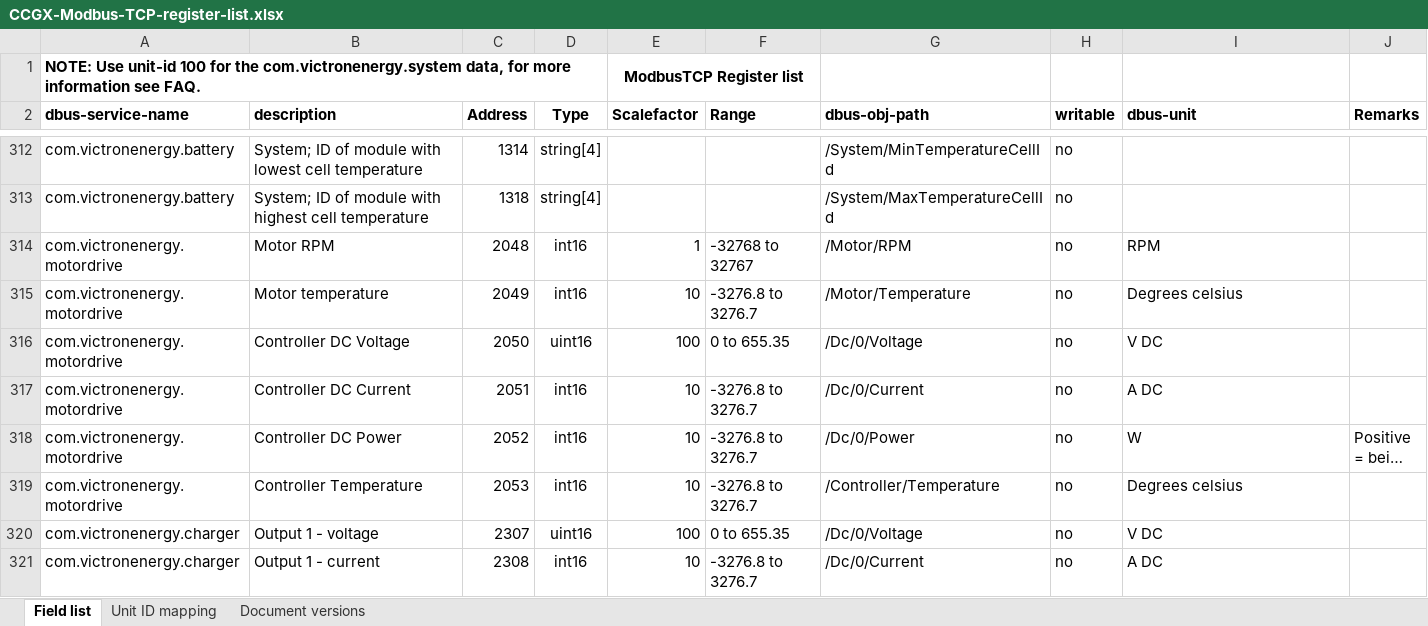
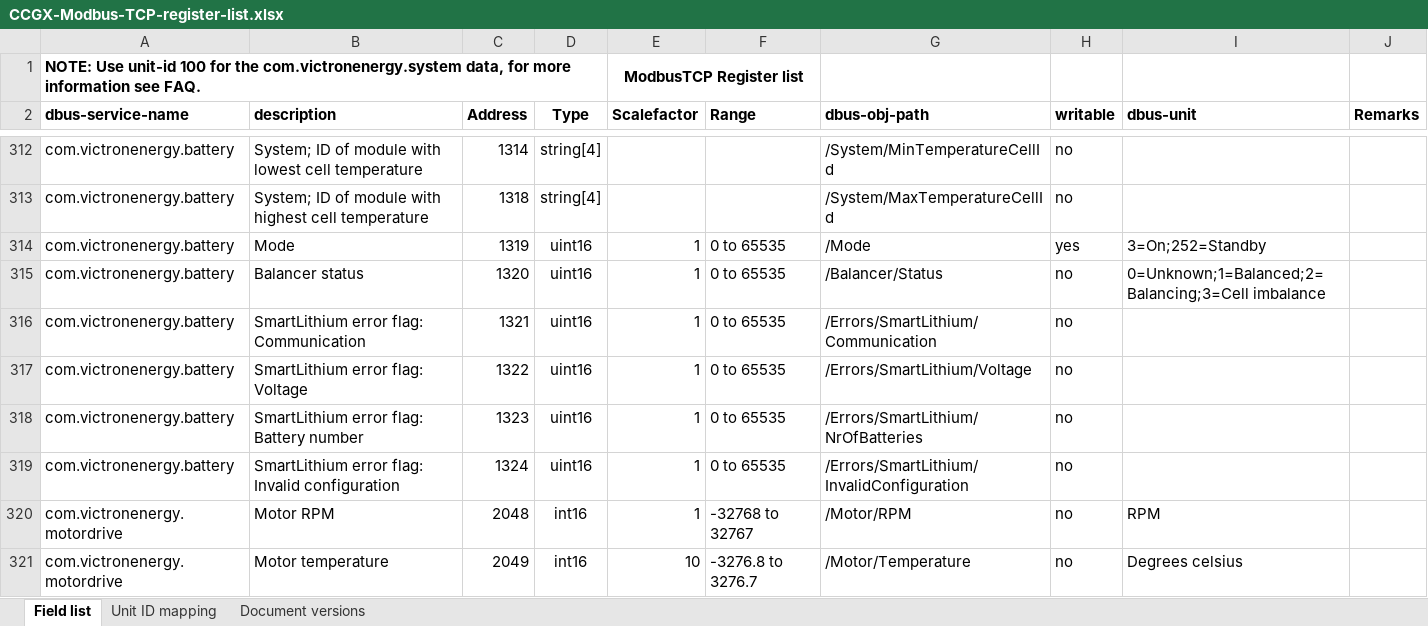
Before and after one commit to victronenergy/dbus_modbustcp, an Excel workbook: CCGX-Modbus-TCP-register-list.xlsx, sheet Field list, drawn as a sheet; only a part is shown, gaps mark what is left out; the shorter side is filled out with more unchanged rows; long unchanged cells end in …; values as stored, in another font and other column widths than the file's, no borders; the diff names each change by its address in the sheet, - before the commit and + after, or states it on an @@ line.

Commit message:
update xlsx

```diff
--- a/CCGX-Modbus-TCP-register-list.xlsx (sheet Field list)
+++ b/CCGX-Modbus-TCP-register-list.xlsx (sheet Field list)
+row 314: com.victronenergy.battery | Mode | 1319 | uint16 | 1 | 0 to 65535 | /Mode | yes | 3=On;252=Standby
+row 315: com.victronenergy.battery | Balancer status | 1320 | uint16 | 1 | 0 to 65535 | /Balancer/Status | no | 0=Unknown;1=Balanced;2=Balancing;3=Cell imbalance
+row 316: com.victronenergy.battery | SmartLithium error flag: Communication | 1321 | uint16 | 1 | 0 to 65535 | /Errors/SmartLithium/Communication | no
+row 317: com.victronenergy.battery | SmartLithium error flag: Voltage | 1322 | uint16 | 1 | 0 to 65535 | /Errors/SmartLithium/Voltage | no
+row 318: com.victronenergy.battery | SmartLithium error flag: Battery number | 1323 | uint16 | 1 | 0 to 65535 | /Errors/SmartLithium/NrOfBatteries | no
+row 319: com.victronenergy.battery | SmartLithium error flag: Invalid configuration | 1324 | uint16 | 1 | 0 to 65535 | /Errors/SmartLithium/InvalidConfiguration | no
```
Also changed, not shown: sheet Document versions.
